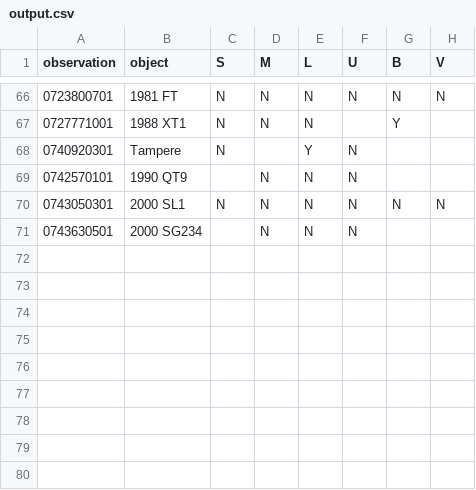
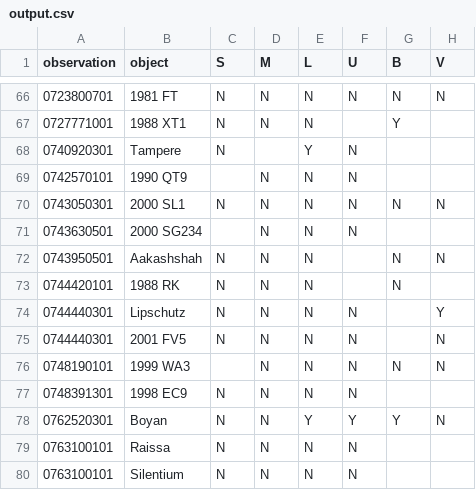
Before and after one commit to phc1990/tfm-viu, a CSV file: data/output.csv, drawn as a sheet; only a part is shown, gaps mark what is left out; the diff names each change by its address in the sheet, - before the commit and + after, or states it on an @@ line.

```diff
--- a/data/output.csv
+++ b/data/output.csv
+row 72: 0743950501 | Aakashshah | N | N | N |  | N | N
+row 73: 0744420101 | 1988 RK | N | N | N |  | N
+row 74: 0744440301 | Lipschutz | N | N | N | N |  | Y
+row 75: 0744440301 | 2001 FV5 | N | N | N | N |  | N
+row 76: 0748190101 | 1999 WA3 |  | N | N | N | N | N
+row 77: 0748391301 | 1998 EC9 | N | N | N | N
+row 78: 0762520301 | Boyan | N | N | Y | Y | Y | N
+row 79: 0763100101 | Raissa | N | N | N | N
+row 80: 0763100101 | Silentium | N | N | N | N
```
Also changed, not shown: 2 other files.
